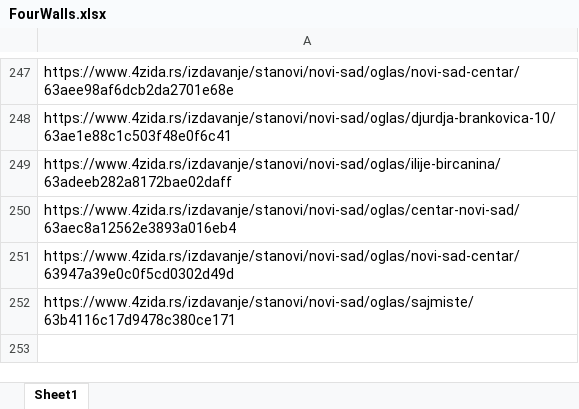
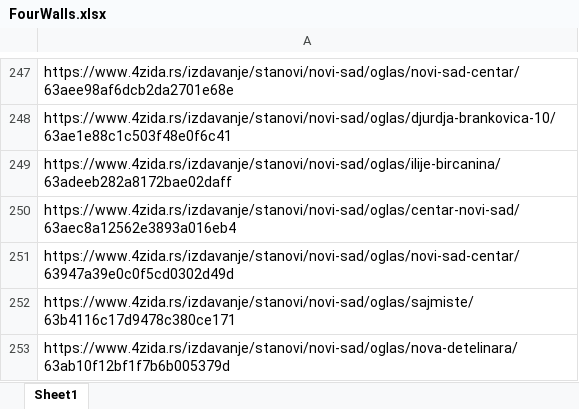
Before and after one commit to stevanbrankov/FourWalls, an Excel workbook: src/main/resources/FourWalls.xlsx, sheet Sheet1, drawn as a sheet; only a part is shown, gaps mark what is left out; values as stored, in another font and other column widths than the file's, no borders; the diff names each change by its address in the sheet, - before the commit and + after, or states it on an @@ line.

```diff
--- a/src/main/resources/FourWalls.xlsx (sheet Sheet1)
+++ b/src/main/resources/FourWalls.xlsx (sheet Sheet1)
+row 253: https://www.4zida.rs/izdavanje/stanovi/novi-sad/oglas/nova-detelinara/63ab10f12bf1f7b6b005379d
```
Also changed, not shown: 13 other files.
